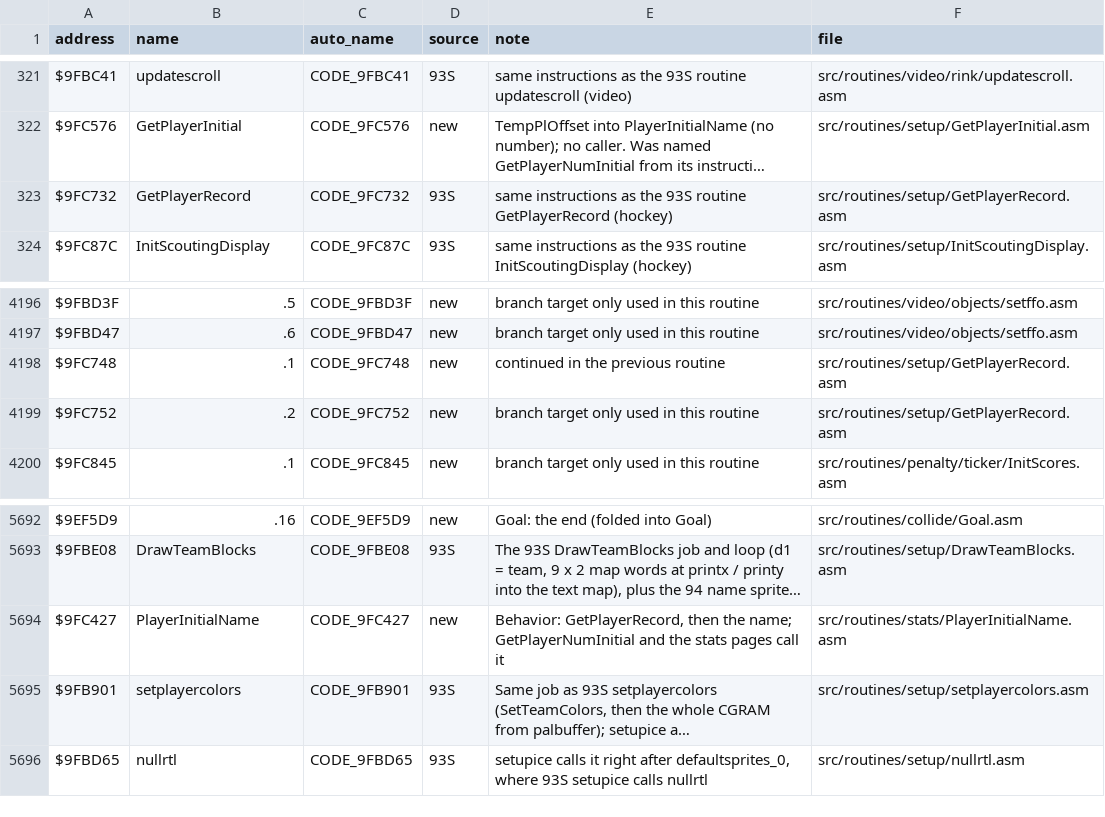
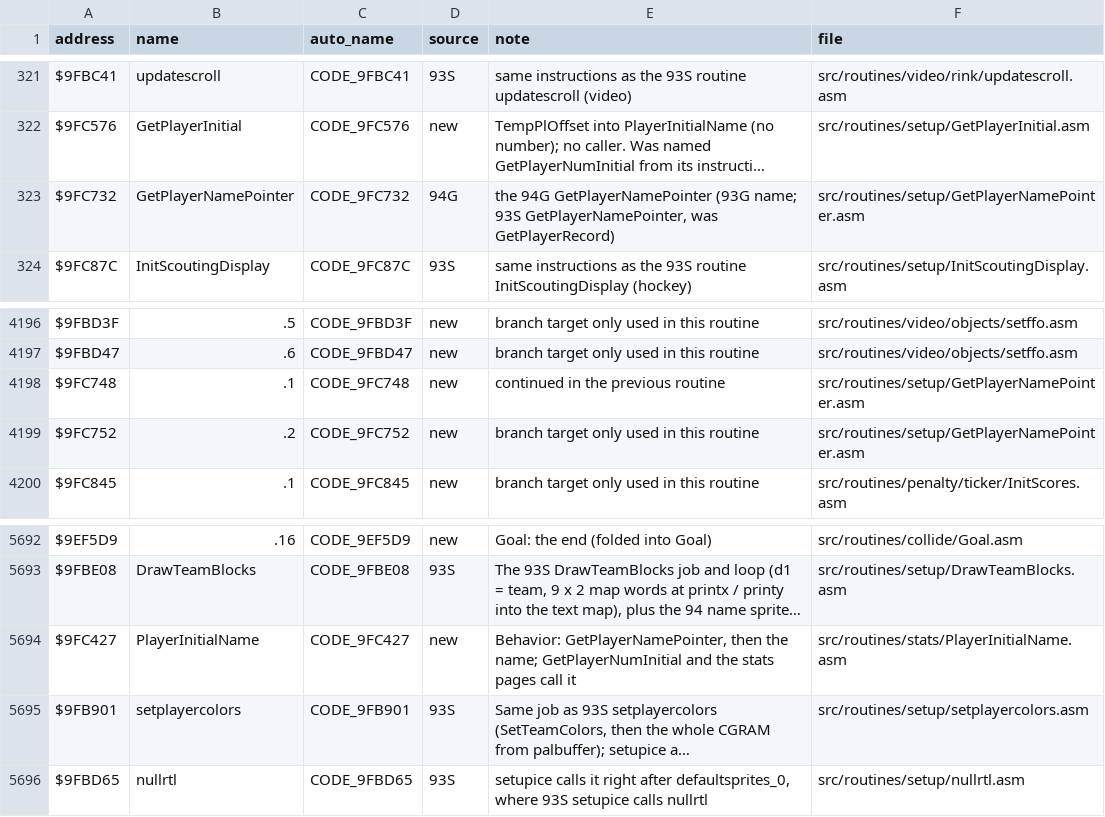
Before and after one commit to abdulahmad/NHL94SNES, a CSV file: docs/name_map.csv, drawn as a sheet; only a part is shown, gaps mark what is left out; long unchanged cells end in …; the diff names each change by its address in the sheet, - before the commit and + after, or states it on an @@ line.

```diff
--- a/docs/name_map.csv
+++ b/docs/name_map.csv
-B323 (name): GetPlayerRecord
+B323 (name): GetPlayerNamePointer
-D323 (source): 93S
+D323 (source): 94G
-E323 (note): same instructions as the 93S routine GetPlayerRecord (hockey)
+E323 (note): the 94G GetPlayerNamePointer (93G name; 93S GetPlayerNamePointer, was GetPlayerRecord)
-F323 (file): src/routines/setup/GetPlayerRecord.asm
+F323 (file): src/routines/setup/GetPlayerNamePointer.asm
-F4198:F4199 (file): src/routines/setup/GetPlayerRecord.asm
+F4198:F4199 (file): src/routines/setup/GetPlayerNamePointer.asm
-E5694 (note): Behavior: GetPlayerRecord, then the…
+E5694 (note): Behavior: GetPlayerNamePointer, then the…
```
Also changed, not shown: 8 other files.
